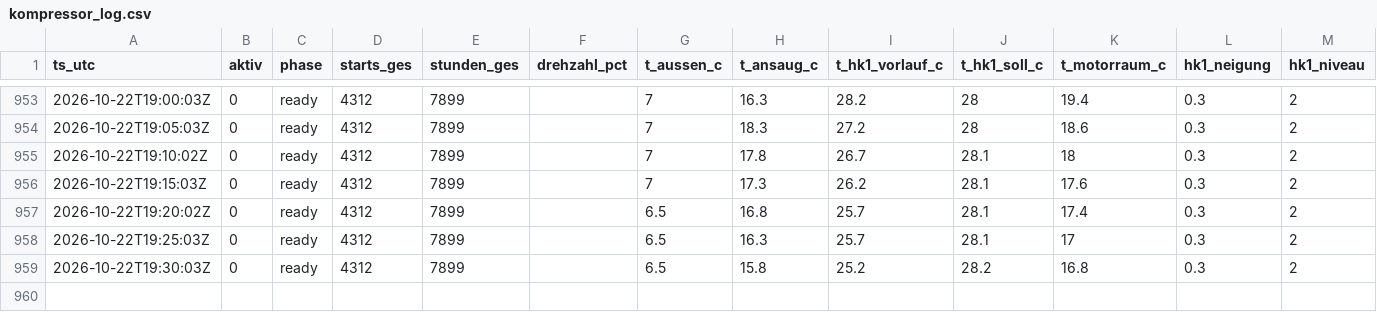
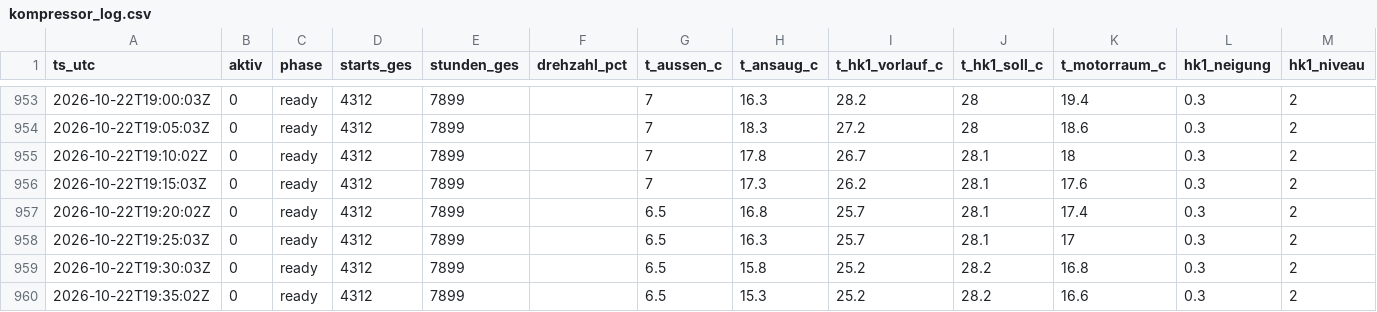
Before and after one commit to SchroedingerTh/viessmann-log, a CSV file: kompressor_log.csv, drawn as a sheet; only a part is shown, gaps mark what is left out; the diff names each change by its address in the sheet, - before the commit and + after, or states it on an @@ line.

Commit message:
poll 2026-10-22T19:35Z [skip ci]

```diff
--- a/kompressor_log.csv
+++ b/kompressor_log.csv
+row 960: 2026-10-22T19:35:02Z | 0 | ready | 4312 | 7899 |  | 6.5 | 15.3 | 25.2 | 28.2 | 16.6 | 0.3 | 2
```
